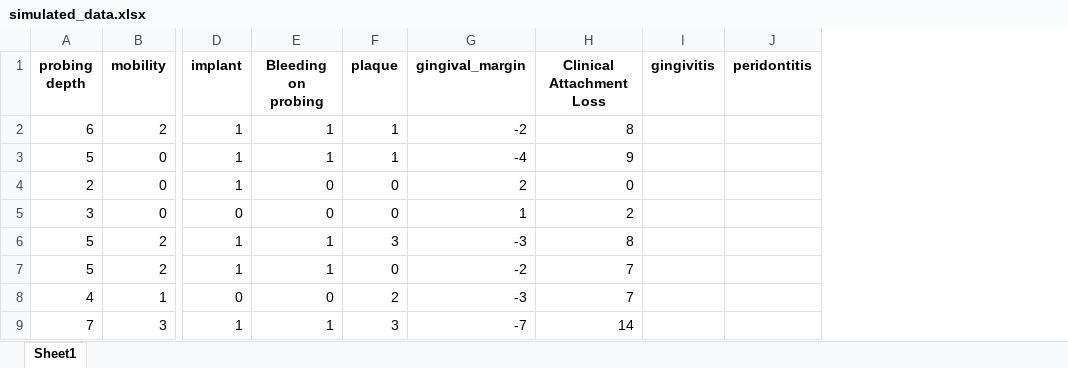
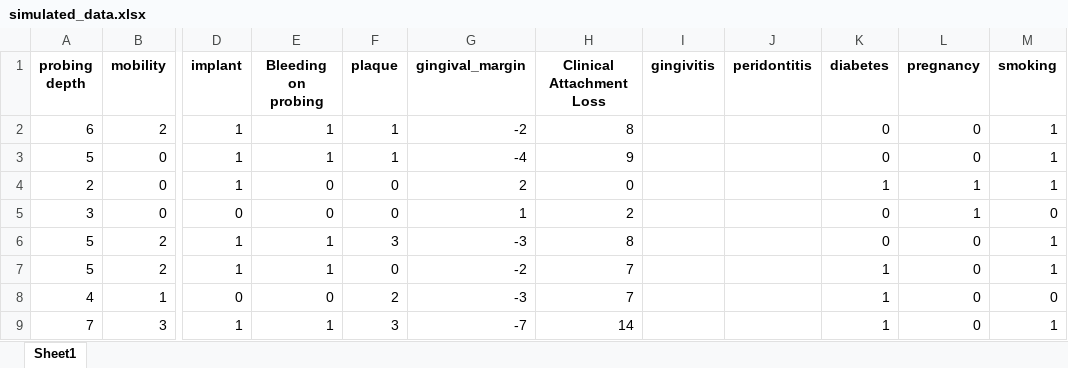
Before and after one commit to Nourhan-Sayed/dental-solution, an Excel workbook: simulated_data.xlsx, sheet Sheet1, drawn as a sheet; only a part is shown, gaps mark what is left out; values as stored, in another font and other column widths than the file's, no borders; the diff names each change by its address in the sheet, - before the commit and + after, or states it on an @@ line.

```diff
--- a/simulated_data.xlsx (sheet Sheet1)
+++ b/simulated_data.xlsx (sheet Sheet1)
+column K (diabetes), rows 2-9: 0 | 0 | 1 | 0 | 0 | 1 | 1 | 1
+column L (pregnancy), rows 2-9: 0 | 0 | 1 | 1 | 0 | 0 | 0 | 0
+column M (smoking), rows 2-9: 1 | 1 | 1 | 0 | 1 | 1 | 0 | 1
```
Also changed, not shown: formulas that keep their value, simulated_data_edited.xlsx, 6 other files.
